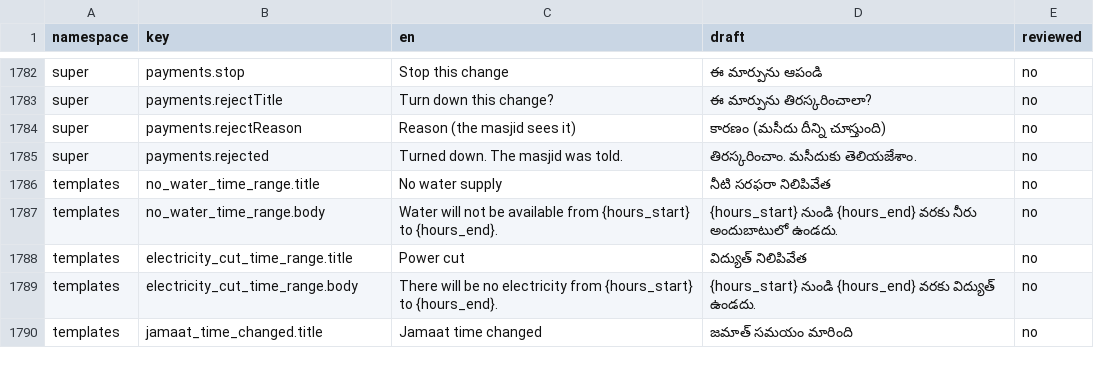
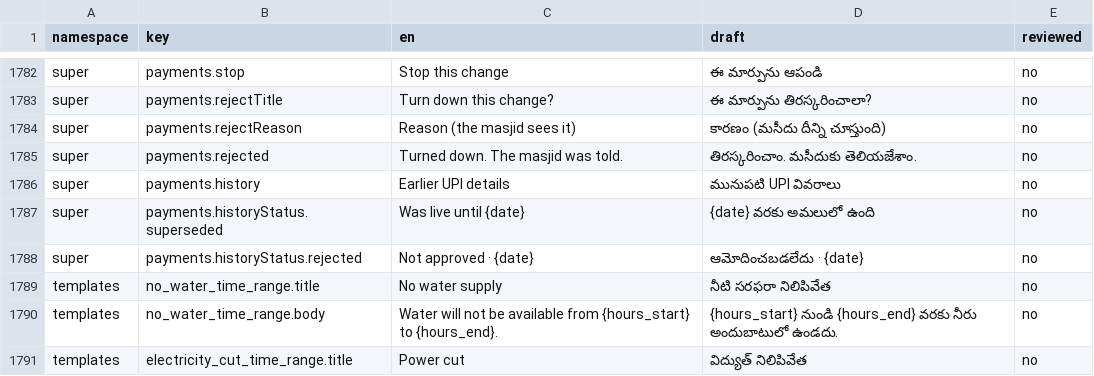
Before and after one commit to syedtalha88/Al-Masjid, a CSV file: packages/i18n/review/te.csv, drawn as a sheet; only a part is shown, gaps mark what is left out; the shorter side is filled out with more unchanged rows.

```diff
--- a/packages/i18n/review/te.csv
+++ b/packages/i18n/review/te.csv
@@ -1785,2 +1785,5 @@ super,payments.rejectReason,Reason (the masjid sees it),కారణం (మస
 super,payments.rejected,Turned down. The masjid was told.,తిరస్కరించాం. మసీదుకు తెలియజేశాం.,no
+super,payments.history,Earlier UPI details,మునుపటి UPI వివరాలు,no
+super,payments.historyStatus.superseded,Was live until {date},{date} వరకు అమలులో ఉంది,no
+super,payments.historyStatus.rejected,Not approved · {date},ఆమోదించబడలేదు · {date},no
 templates,no_water_time_range.title,No water supply,నీటి సరఫరా నిలిపివేత,no
```
Also changed, not shown: packages/i18n/review/hi.csv, packages/i18n/review/ur.csv, 56 other files.
